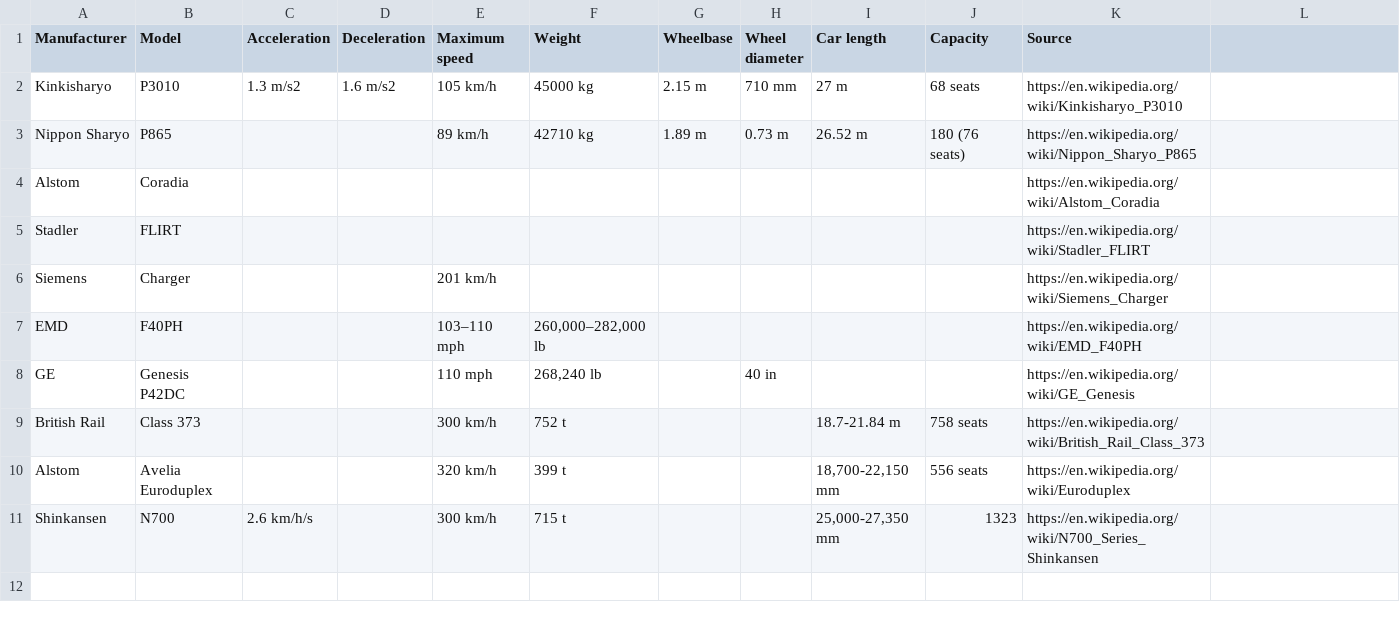
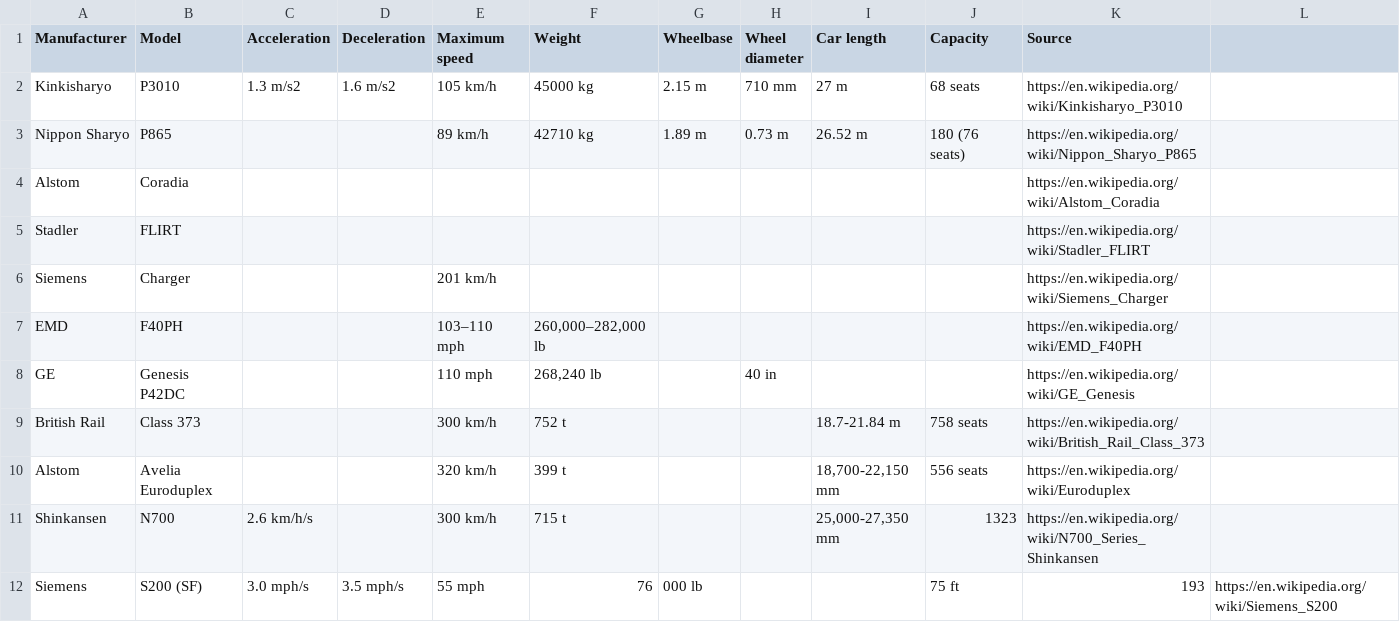
Before and after one commit to davidbailey/Notes, a CSV file: Trains.csv, drawn as a sheet.

Commit message:
Update Trains.csv

```diff
--- a/Trains.csv
+++ b/Trains.csv
@@ -11 +11,2 @@ Alstom,Avelia Euroduplex,,,320 km/h,399 t,,,"18,700-22,150 mm",556 seats,https:/
 Shinkansen,N700,2.6 km/h/s,,300 km/h,715 t,,,"25,000-27,350 mm",1323,https://en.wikipedia.org/wiki/N700_Series_Shinkansen
+Siemens,S200 (SF),3.0 mph/s,3.5 mph/s,55 mph,76,000 lb,,,75 ft,193,https://en.wikipedia.org/wiki/Siemens_S200
```
